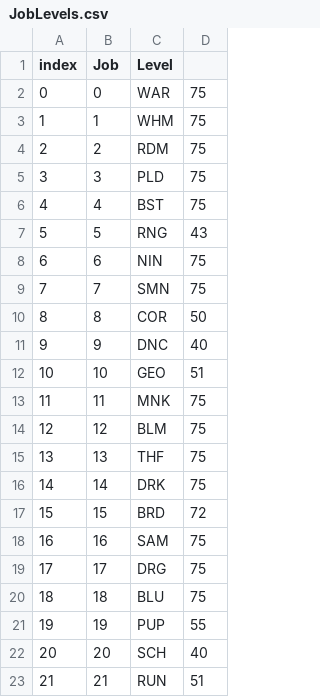
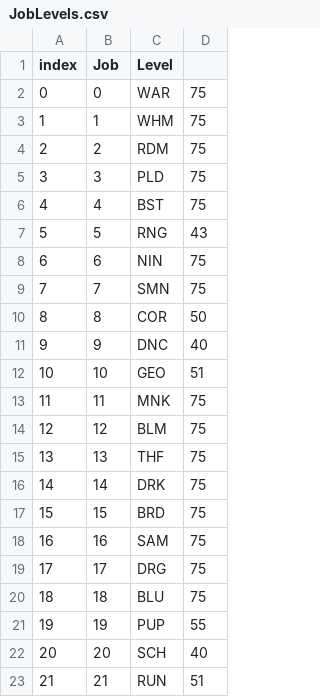
Before and after one commit to rk7596/LuAshitacastProjects, a CSV file: JobLevels.csv, drawn as a sheet.

Commit message:
Set BRD job level to 75

```diff
--- a/JobLevels.csv
+++ b/JobLevels.csv
@@ -16,3 +16,3 @@ index,Job,Level
 14,14,DRK,75
-15,15,BRD,72
+15,15,BRD,75
 16,16,SAM,75
```
